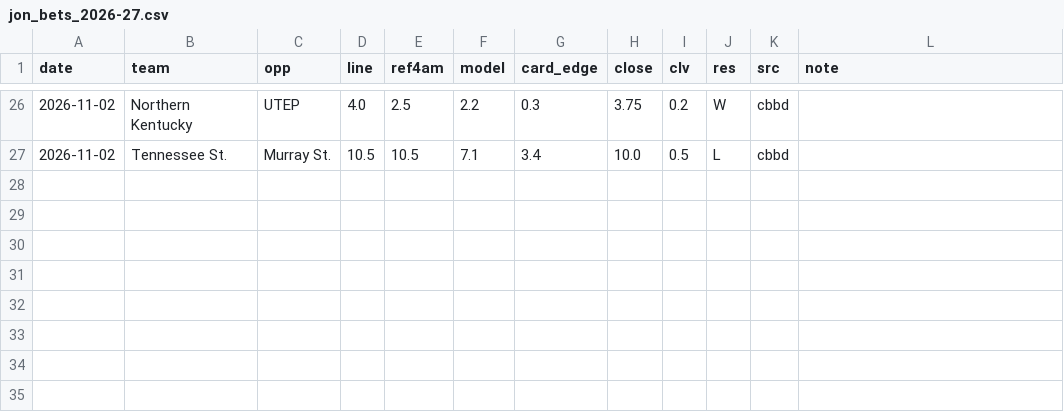
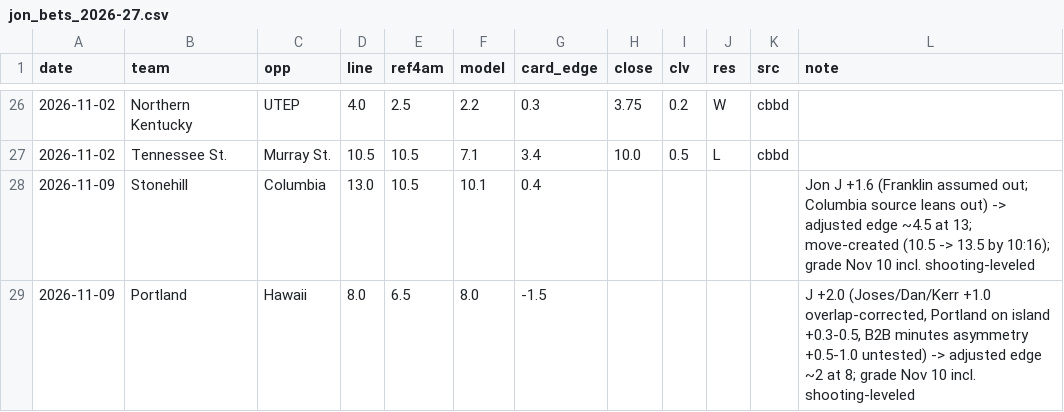
Before and after one commit to jfendler31/DTP-model, a CSV file: data/bets/jon_bets_2026-27.csv, drawn as a sheet; only a part is shown, gaps mark what is left out.

```diff
--- a/data/bets/jon_bets_2026-27.csv
+++ b/data/bets/jon_bets_2026-27.csv
@@ -27 +27,3 @@
 2026-11-02,Tennessee St.,Murray St.,10.5,10.5,7.1,3.4,10.0,0.5,L,cbbd,
+2026-11-09,Stonehill,Columbia,13.0,10.5,10.1,0.4,,,,,"Jon J +1.6 (Franklin assumed out; Columbia source leans out) -> adjusted edge ~4.5 at 13; move-created (10.5 -> 13.5 by 10:16); grade Nov 10 incl. shooting-leveled"
+2026-11-09,Portland,Hawaii,8.0,6.5,8.0,-1.5,,,,,"J +2.0 (Joses/Dan/Kerr +1.0 overlap-corrected, Portland on island +0.3-0.5, B2B minutes asymmetry +0.5-1.0 untested) -> adjusted edge ~2 at 8; grade Nov 10 incl. shooting-leveled"
```
Also changed, not shown: 1 other file.
